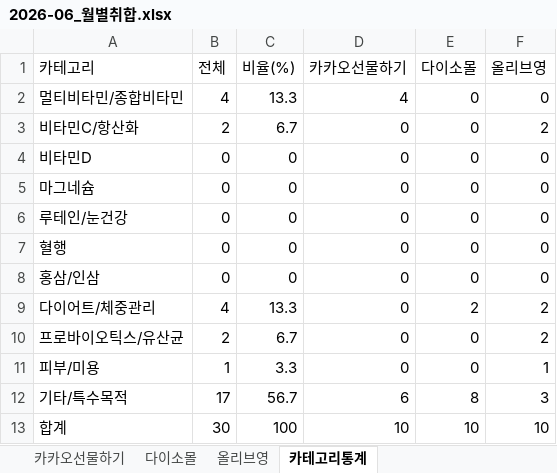
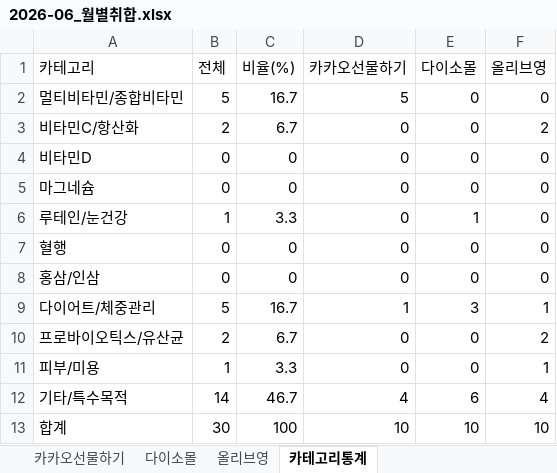
Before and after one commit to primexx98-sudo/Health-Ranking, an Excel workbook: data/monthly/2026-06_월별취합.xlsx, sheet 카테고리통계, drawn as a sheet; values as stored, in another font and other column widths than the file's, no borders; the diff names each change by its address in the sheet, - before the commit and + after, or states it on an @@ line.

```diff
--- a/data/monthly/2026-06_월별취합.xlsx (sheet 카테고리통계)
+++ b/data/monthly/2026-06_월별취합.xlsx (sheet 카테고리통계)
-B2 (전체): 4
+B2 (전체): 5
-C2 (비율(%)): 13.3
+C2 (비율(%)): 16.7
-D2 (카카오선물하기): 4
+D2 (카카오선물하기): 5
-B6 (전체): 0
+B6 (전체): 1
-C6 (비율(%)): 0
+C6 (비율(%)): 3.3
-E6 (다이소몰): 0
+E6 (다이소몰): 1
-B9 (전체): 4
+B9 (전체): 5
-C9 (비율(%)): 13.3
+C9 (비율(%)): 16.7
-D9 (카카오선물하기): 0
+D9 (카카오선물하기): 1
-E9 (다이소몰): 2
+E9 (다이소몰): 3
-F9 (올리브영): 2
+F9 (올리브영): 1
-B12 (전체): 17
+B12 (전체): 14
-C12 (비율(%)): 56.7
+C12 (비율(%)): 46.7
-D12 (카카오선물하기): 6
+D12 (카카오선물하기): 4
-E12 (다이소몰): 8
+E12 (다이소몰): 6
-F12 (올리브영): 3
+F12 (올리브영): 4
```
Also changed, not shown: sheet 카카오선물하기, sheet 다이소몰, sheet 올리브영, 2 other files.
